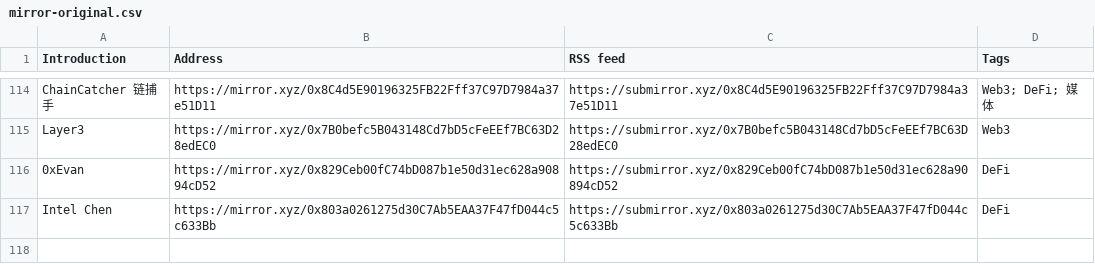
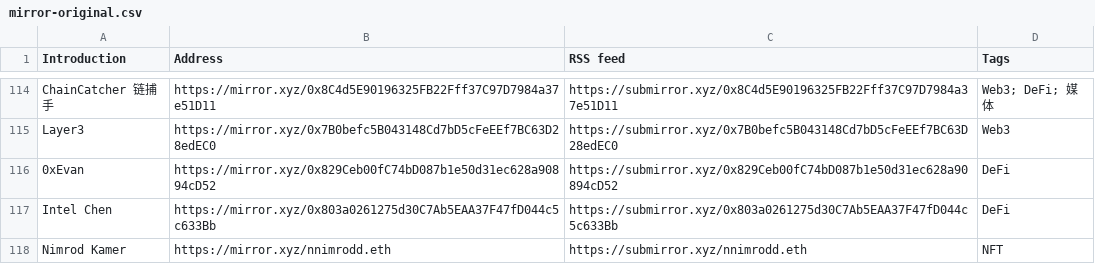
Before and after one commit to dbarobin/awesome-mirror, a CSV file: mirror-original.csv, drawn as a sheet; only a part is shown, gaps mark what is left out; the diff names each change by its address in the sheet, - before the commit and + after, or states it on an @@ line.

```diff
--- a/mirror-original.csv
+++ b/mirror-original.csv
+row 118: Nimrod Kamer | https://mirror.xyz/nnimrodd.eth | https://submirror.xyz/nnimrodd.eth | NFT
```
Also changed, not shown: mirror-original-langs.csv.
